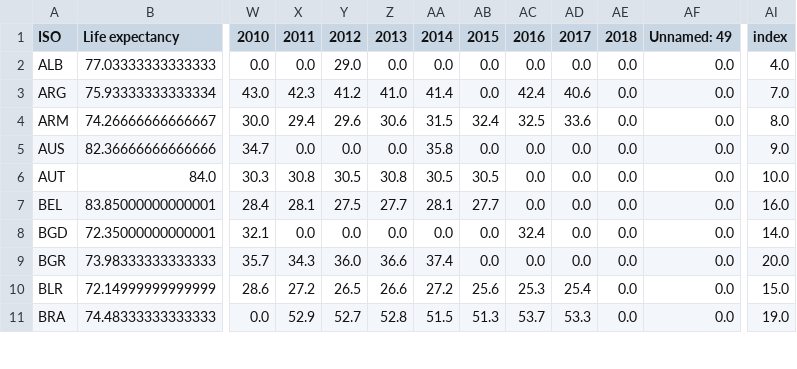
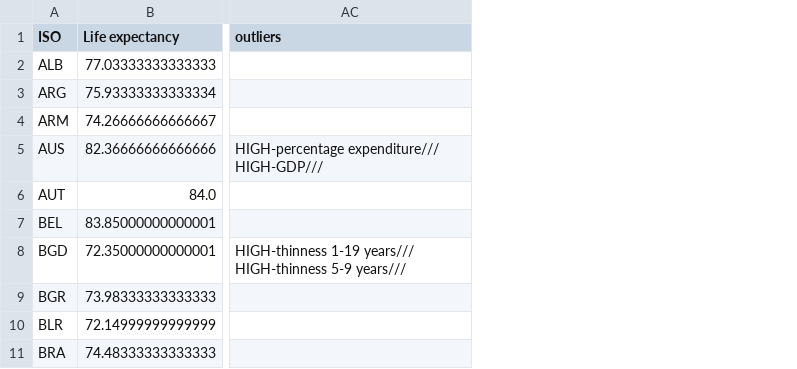
Before and after one commit to rikvanloenhout/2AMD20, a CSV file: datasets/all_data.csv, drawn as a sheet; only a part is shown, gaps mark what is left out; removed rows and columns are numbered as before the commit, all else as after; the diff names each change by its address in the sheet, - before the commit and + after, or states it on an @@ line.

```diff
--- a/datasets/all_data.csv
+++ b/datasets/all_data.csv
-column W (2010), rows 2-11: 0.0 | 43.0 | 30.0 | 34.7 | 30.3 | 28.4 | 32.1 | 35.7 | 28.6 | 0.0
-column X (2011), rows 2-11: 0.0 | 42.3 | 29.4 | 0.0 | 30.8 | 28.1 | 0.0 | 34.3 | 27.2 | 52.9
-column Y (2012), rows 2-11: 29.0 | 41.2 | 29.6 | 0.0 | 30.5 | 27.5 | 0.0 | 36.0 | 26.5 | 52.7
-column Z (2013), rows 2-11: 0.0 | 41.0 | 30.6 | 0.0 | 30.8 | 27.7 | 0.0 | 36.6 | 26.6 | 52.8
-column AA (2014), rows 2-11: 0.0 | 41.4 | 31.5 | 35.8 | 30.5 | 28.1 | 0.0 | 37.4 | 27.2 | 51.5
-column AB (2015), rows 2-11: 0.0 | 0.0 | 32.4 | 0.0 | 30.5 | 27.7 | 0.0 | 0.0 | 25.6 | 51.3
-column AC (2016), rows 2-11: 0.0 | 42.4 | 32.5 | 0.0 | 0.0 | 0.0 | 32.4 | 0.0 | 25.3 | 53.7
-column AD (2017), rows 2-11: 0.0 | 40.6 | 33.6 | 0.0 | 0.0 | 0.0 | 0.0 | 0.0 | 25.4 | 53.3
-column AE (2018), rows 2-11: all 0.0
-column AF (Unnamed: 49), rows 2-11: all 0.0
-column AI (index), rows 2-11: 4.0 | 7.0 | 8.0 | 9.0 | 10.0 | 16.0 | 14.0 | 20.0 | 15.0 | 19.0
+column AC (outliers), rows 5-8: HIGH-percentage expenditure/// HIGH-GDP/// |  |  | HIGH-thinness 1-19 years/// HIGH-thinness 5-9 years///
```
Also changed, not shown: 13 other files.
